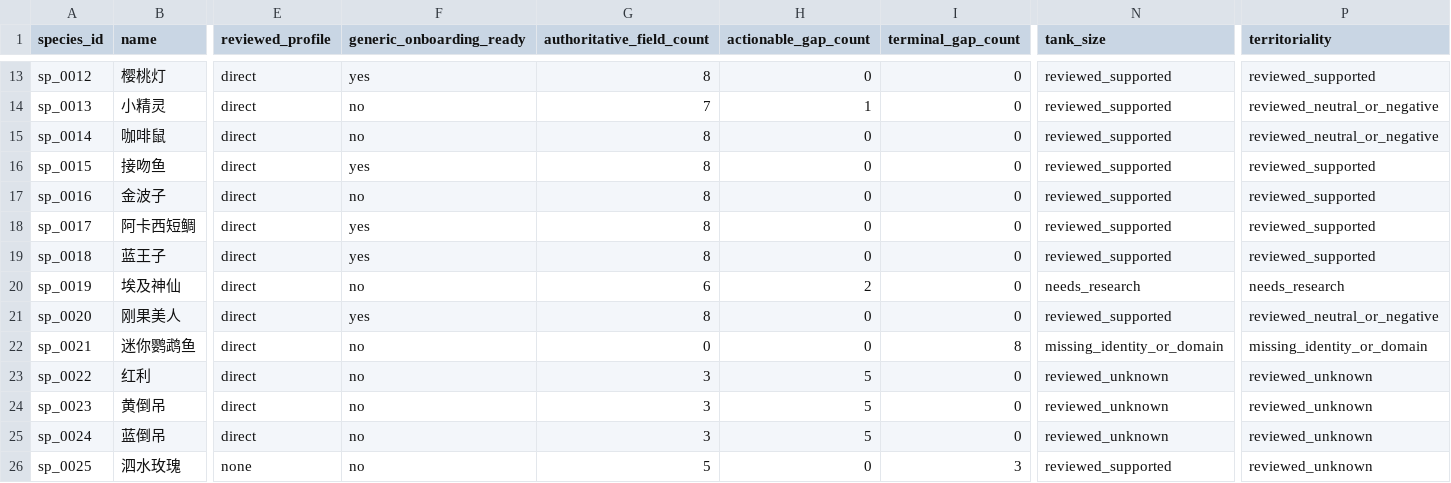
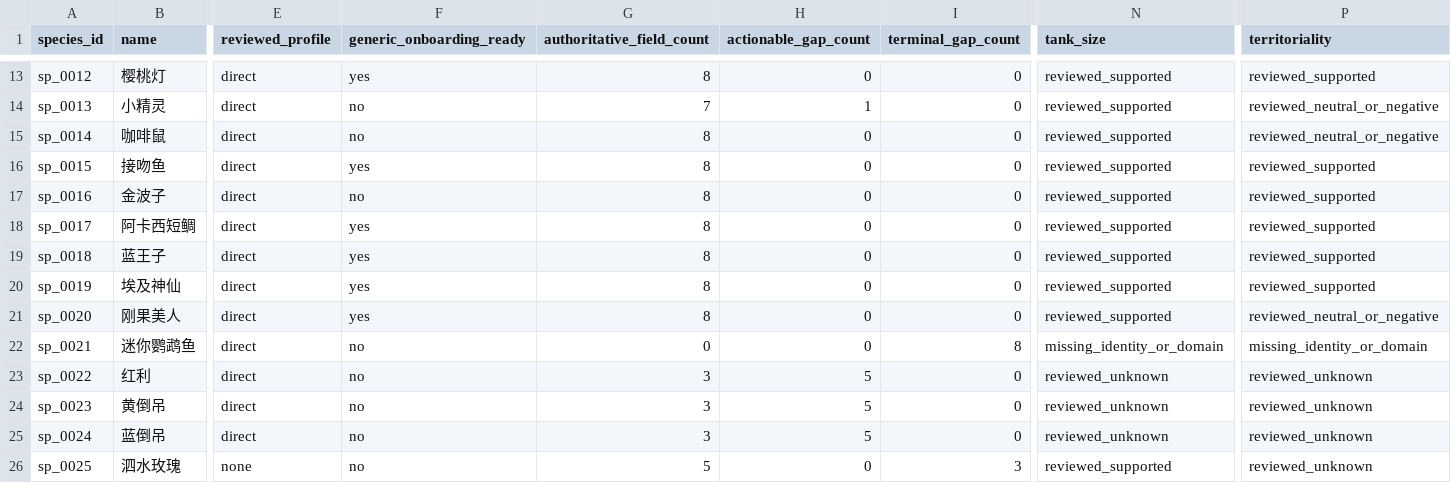
Before and after one commit to chusday97/aquaguide-tank-guide, a CSV file: docs/compatibility_core_field_coverage.csv, drawn as a sheet; only a part is shown, gaps mark what is left out; the diff names each change by its address in the sheet, - before the commit and + after, or states it on an @@ line.

Commit message:
compatibility: review numeric evidence wave9

```diff
--- a/docs/compatibility_core_field_coverage.csv
+++ b/docs/compatibility_core_field_coverage.csv
-F20 (generic_onboarding_ready): no
+F20 (generic_onboarding_ready): yes
-G20 (authoritative_field_count): 6
+G20 (authoritative_field_count): 8
-H20 (actionable_gap_count): 2
+H20 (actionable_gap_count): 0
-N20 (tank_size): needs_research
+N20 (tank_size): reviewed_supported
-P20 (territoriality): needs_research
+P20 (territoriality): reviewed_supported
```
Also changed, not shown: 9 other files.
